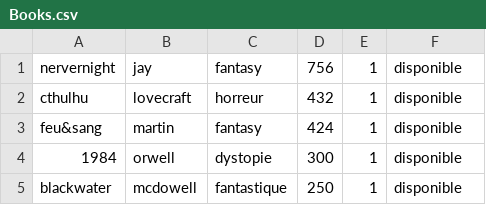
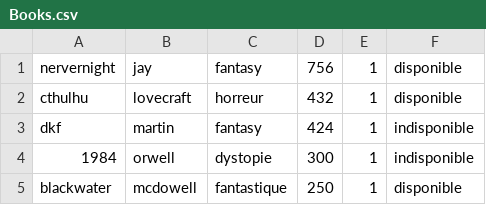
Before and after one commit to MarieBaude/JavaLibrary, a CSV file: Books.csv, drawn as a sheet.

```diff
--- a/Books.csv
+++ b/Books.csv
@@ -2,4 +2,4 @@ nervernight,jay,fantasy,756,1,disponible,
 cthulhu,lovecraft,horreur,432,1,disponible,
-feu&sang,martin,fantasy,424,1,disponible,
-1984,orwell,dystopie,300,1,disponible,
+dkf,martin,fantasy,424,1,indisponible,
+1984,orwell,dystopie,300,1,indisponible,
 blackwater,mcdowell,fantastique,250,1,disponible,
```
Also changed, not shown: 2 other files.
